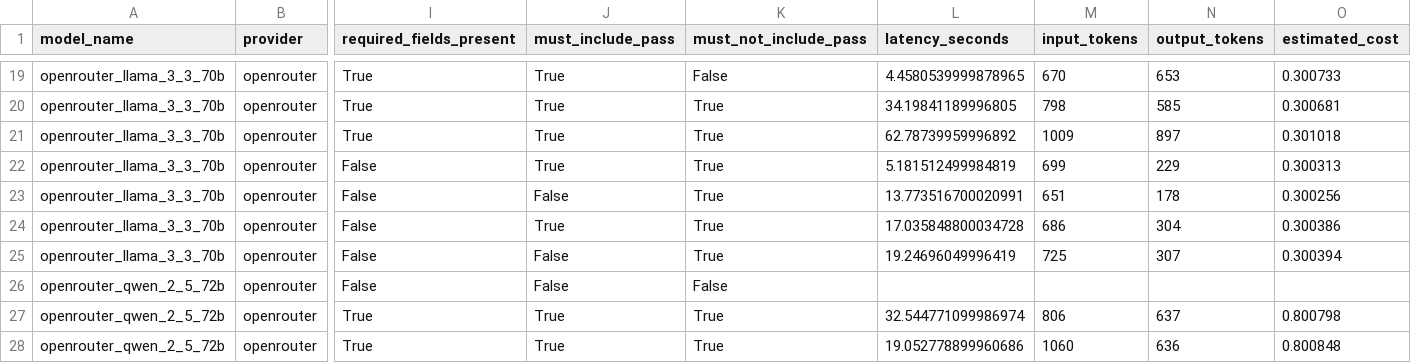
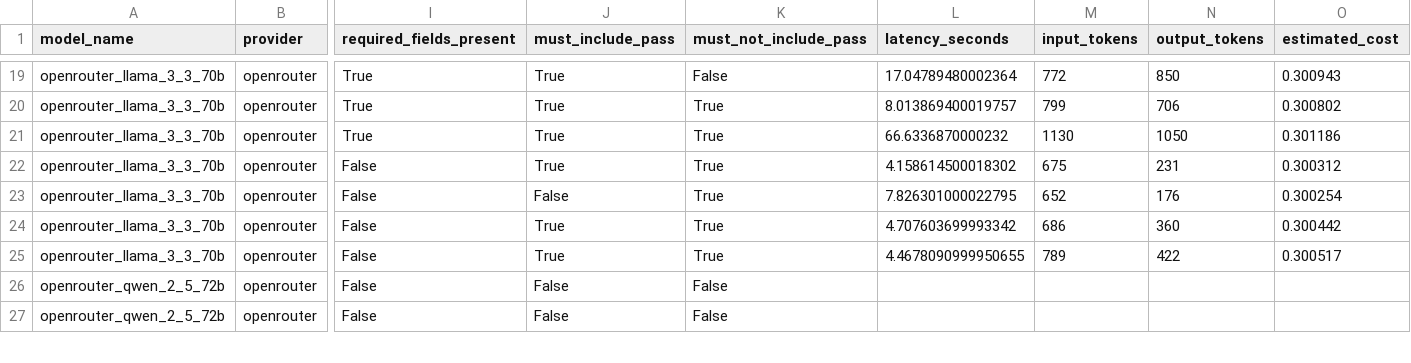
Before and after one commit to AlexDaPiggie/LinkedIn_Job_Description_GenAI, a CSV file: eval_results/model_comparison.csv, drawn as a sheet; only a part is shown, gaps mark what is left out; removed rows and columns are numbered as before the commit, all else as after; rows hold the shown columns only; the diff covers the shown part only; the diff names each change by its address in the sheet, - before the commit and + after, or states it on an @@ line.

```diff
--- a/eval_results/model_comparison.csv
+++ b/eval_results/model_comparison.csv
-L19 (latency_seconds): 4.4580539999878965
+L19 (latency_seconds): 17.04789480002364
-M19 (input_tokens): 670
+M19 (input_tokens): 772
-N19 (output_tokens): 653
+N19 (output_tokens): 850
-O19 (estimated_cost): 0.300733
+O19 (estimated_cost): 0.300943
-L20 (latency_seconds): 34.19841189996805
+L20 (latency_seconds): 8.013869400019757
-M20 (input_tokens): 798
+M20 (input_tokens): 799
-N20 (output_tokens): 585
+N20 (output_tokens): 706
-O20 (estimated_cost): 0.300681
+O20 (estimated_cost): 0.300802
-L21 (latency_seconds): 62.78739959996892
+L21 (latency_seconds): 66.6336870000232
-M21 (input_tokens): 1009
+M21 (input_tokens): 1130
-N21 (output_tokens): 897
+N21 (output_tokens): 1050
-O21 (estimated_cost): 0.301018
+O21 (estimated_cost): 0.301186
-L22 (latency_seconds): 5.181512499984819
+L22 (latency_seconds): 4.158614500018302
-M22 (input_tokens): 699
+M22 (input_tokens): 675
-N22 (output_tokens): 229
+N22 (output_tokens): 231
-O22 (estimated_cost): 0.300313
+O22 (estimated_cost): 0.300312
-L23 (latency_seconds): 13.773516700020991
+L23 (latency_seconds): 7.826301000022795
-M23 (input_tokens): 651
+M23 (input_tokens): 652
-N23 (output_tokens): 178
+N23 (output_tokens): 176
-O23 (estimated_cost): 0.300256
+O23 (estimated_cost): 0.300254
-L24 (latency_seconds): 17.035848800034728
+L24 (latency_seconds): 4.707603699993342
-N24 (output_tokens): 304
+N24 (output_tokens): 360
-O24 (estimated_cost): 0.300386
+O24 (estimated_cost): 0.300442
-J25 (must_include_pass): False
+J25 (must_include_pass): True
-L25 (latency_seconds): 19.24696049996419
+L25 (latency_seconds): 4.4678090999950655
-M25 (input_tokens): 725
+M25 (input_tokens): 789
-N25 (output_tokens): 307
+N25 (output_tokens): 422
-O25 (estimated_cost): 0.300394
+O25 (estimated_cost): 0.300517
-row 27: openrouter_qwen_2_5_72b | openrouter | True | True | True | 32.544771099986974 | 806 | 637 | 0.800798
-row 28: openrouter_qwen_2_5_72b | openrouter | True | True | True | 19.052778899960686 | 1060 | 636 | 0.800848
+row 27: openrouter_qwen_2_5_72b | openrouter | False | False | False
```
Also changed, not shown: 1 added row and 97 edited cells elsewhere in this file, 9 other files.
